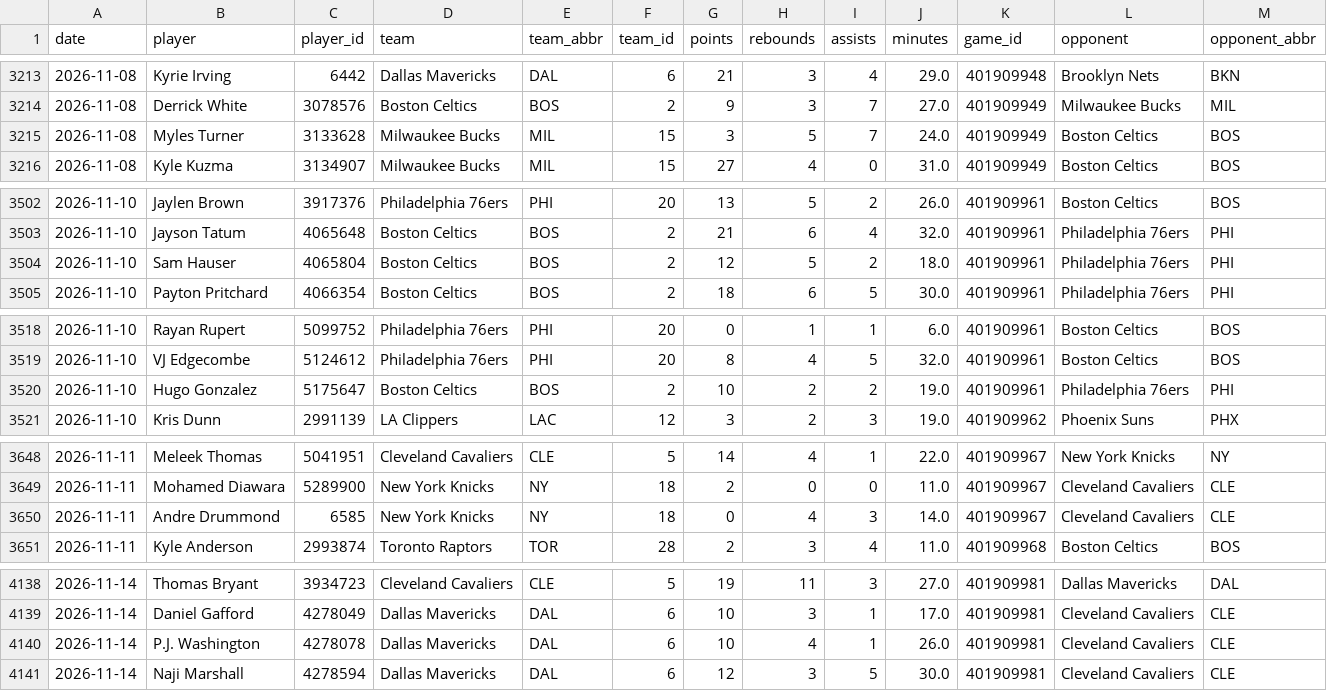
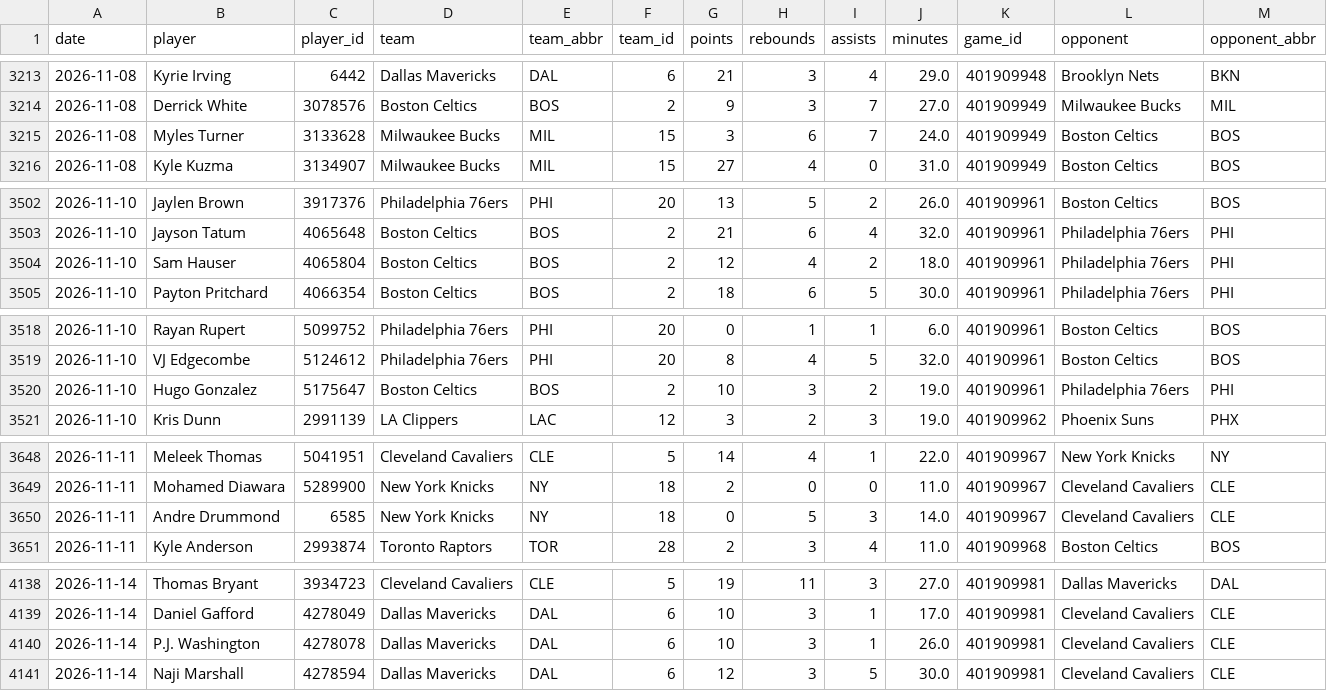
Before and after one commit to skbrillo/prop-analyzer, a CSV file: data/game_logs.csv, drawn as a sheet; only a part is shown, gaps mark what is left out; the diff covers the shown part only.

```diff
--- a/data/game_logs.csv
+++ b/data/game_logs.csv
@@ -3214,3 +3214,3 @@ date,player,player_id,team,team_abbr,team_id,points,rebounds,assists,minutes,gam
 2026-11-08,Derrick White,3078576,Boston Celtics,BOS,2,9,3,7,27.0,401909949,Milwaukee Bucks,MIL
-2026-11-08,Myles Turner,3133628,Milwaukee Bucks,MIL,15,3,5,7,24.0,401909949,Boston Celtics,BOS
+2026-11-08,Myles Turner,3133628,Milwaukee Bucks,MIL,15,3,6,7,24.0,401909949,Boston Celtics,BOS
 2026-11-08,Kyle Kuzma,3134907,Milwaukee Bucks,MIL,15,27,4,0,31.0,401909949,Boston Celtics,BOS
@@ -3503,3 +3503,3 @@ date,player,player_id,team,team_abbr,team_id,points,rebounds,assists,minutes,gam
 2026-11-10,Jayson Tatum,4065648,Boston Celtics,BOS,2,21,6,4,32.0,401909961,Philadelphia 76ers,PHI
-2026-11-10,Sam Hauser,4065804,Boston Celtics,BOS,2,12,5,2,18.0,401909961,Philadelphia 76ers,PHI
+2026-11-10,Sam Hauser,4065804,Boston Celtics,BOS,2,12,4,2,18.0,401909961,Philadelphia 76ers,PHI
 2026-11-10,Payton Pritchard,4066354,Boston Celtics,BOS,2,18,6,5,30.0,401909961,Philadelphia 76ers,PHI
@@ -3519,3 +3519,3 @@ date,player,player_id,team,team_abbr,team_id,points,rebounds,assists,minutes,gam
 2026-11-10,VJ Edgecombe,5124612,Philadelphia 76ers,PHI,20,8,4,5,32.0,401909961,Boston Celtics,BOS
-2026-11-10,Hugo Gonzalez,5175647,Boston Celtics,BOS,2,10,2,2,19.0,401909961,Philadelphia 76ers,PHI
+2026-11-10,Hugo Gonzalez,5175647,Boston Celtics,BOS,2,10,3,2,19.0,401909961,Philadelphia 76ers,PHI
 2026-11-10,Kris Dunn,2991139,LA Clippers,LAC,12,3,2,3,19.0,401909962,Phoenix Suns,PHX
@@ -3649,3 +3649,3 @@ date,player,player_id,team,team_abbr,team_id,points,rebounds,assists,minutes,gam
 2026-11-11,Mohamed Diawara,5289900,New York Knicks,NY,18,2,0,0,11.0,401909967,Cleveland Cavaliers,CLE
-2026-11-11,Andre Drummond,6585,New York Knicks,NY,18,0,4,3,14.0,401909967,Cleveland Cavaliers,CLE
+2026-11-11,Andre Drummond,6585,New York Knicks,NY,18,0,5,3,14.0,401909967,Cleveland Cavaliers,CLE
 2026-11-11,Kyle Anderson,2993874,Toronto Raptors,TOR,28,2,3,4,11.0,401909968,Boston Celtics,BOS
@@ -4139,3 +4139,3 @@ date,player,player_id,team,team_abbr,team_id,points,rebounds,assists,minutes,gam
 2026-11-14,Daniel Gafford,4278049,Dallas Mavericks,DAL,6,10,3,1,17.0,401909981,Cleveland Cavaliers,CLE
-2026-11-14,P.J. Washington,4278078,Dallas Mavericks,DAL,6,10,4,1,26.0,401909981,Cleveland Cavaliers,CLE
+2026-11-14,P.J. Washington,4278078,Dallas Mavericks,DAL,6,10,3,1,26.0,401909981,Cleveland Cavaliers,CLE
 2026-11-14,Naji Marshall,4278594,Dallas Mavericks,DAL,6,12,3,5,30.0,401909981,Cleveland Cavaliers,CLE
```
Also changed, not shown: 8 edited cells elsewhere in this file, data/team_defense.csv, docs/edge_top25.csv, 13 other files.
